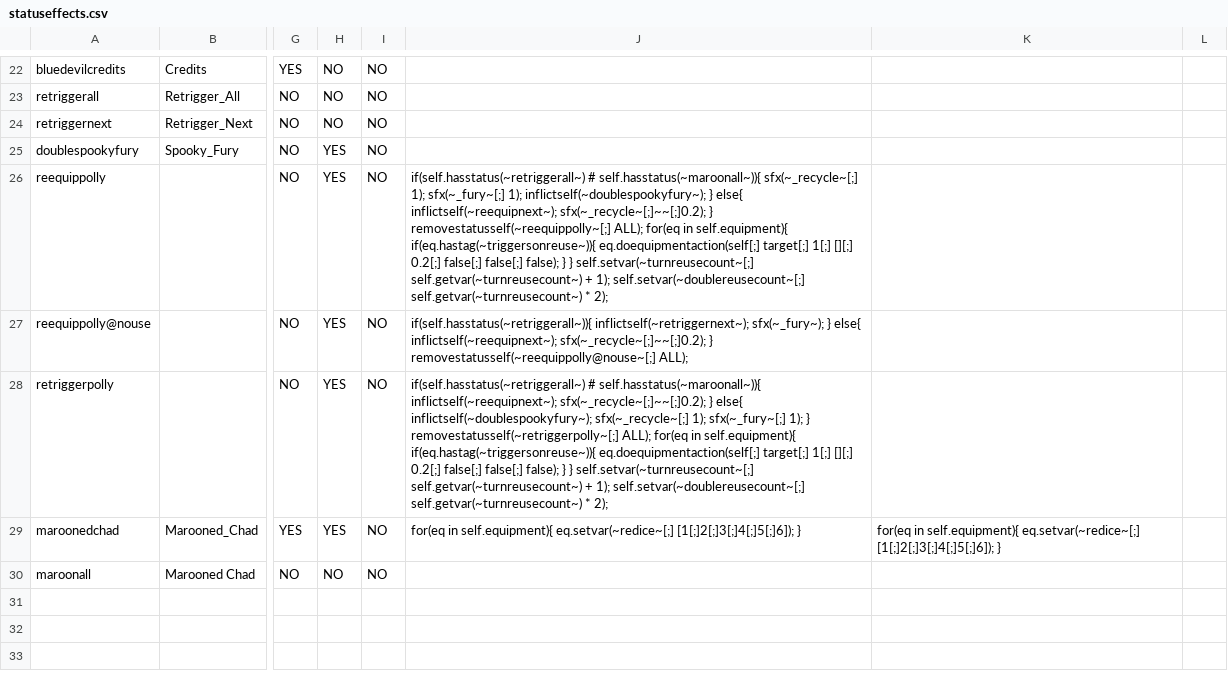
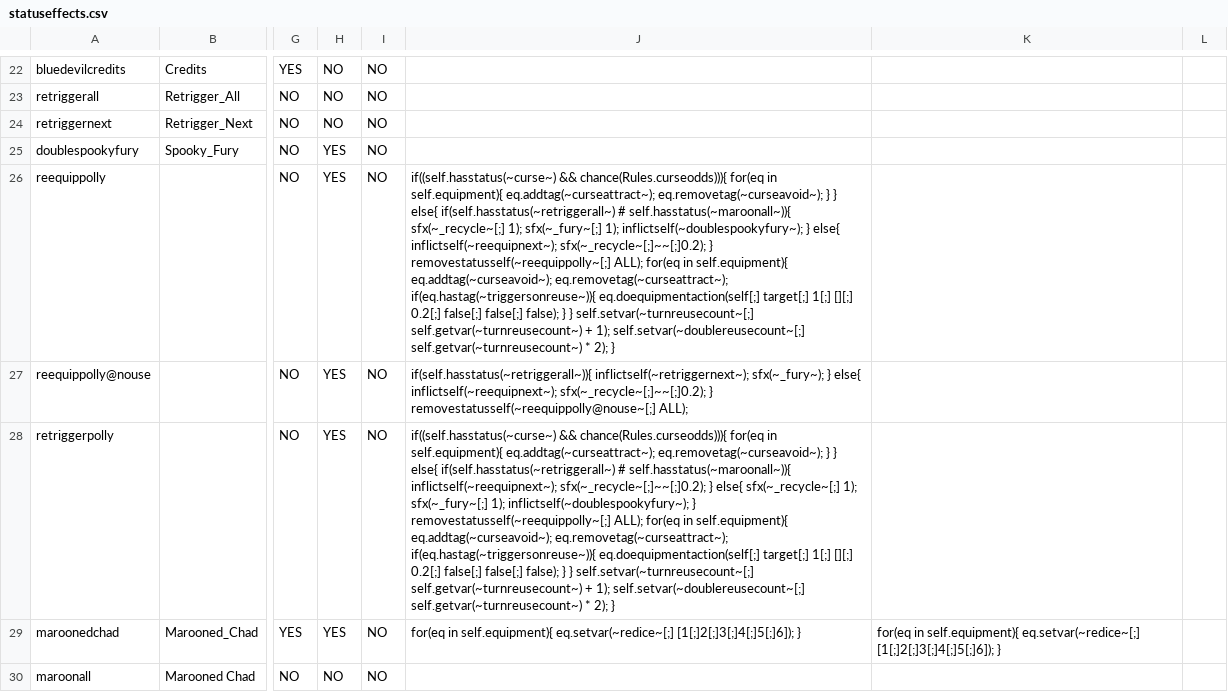
Before and after one commit to Polly224/pollymod, a CSV file: _append/data/text/statuseffects.csv, drawn as a sheet; only a part is shown, gaps mark what is left out; the diff covers the shown part only; the diff names each change by its address in the sheet, - before the commit and + after, or states it on an @@ line.

```diff
--- a/_append/data/text/statuseffects.csv
+++ b/_append/data/text/statuseffects.csv
-J26: if(self.hasstatus(~retriggerall~) # self.hasstatus(~maroonall~)){ sfx(~_recycle~[;] 1); sfx(~_fury~[;] 1); inflictself(~doublespookyfury~); } else{ inflictself(~reequipnext~); sfx(~_recycle~[;]~~[;]0.2); } removestatusself(~reequippolly~[;] ALL); for(eq in self.equipment){ if(eq.hastag(~triggersonreuse~)){ eq.doequipmentaction(self[;] target[;] 1[;] [][;] 0.2[;] false[;] false[;] false); } } self.setvar(~turnreusecount~[;] self.getvar(~turnreusecount~) + 1); self.setvar(~doublereusecount~[;] self.getvar(~turnreusecount~) * 2);
+J26: if((self.hasstatus(~curse~) && chance(Rules.curseodds))){ for(eq in self.equipment){ eq.addtag(~curseattract~); eq.removetag(~curseavoid~); } } else{ if(self.hasstatus(~retriggerall~) # self.hasstatus(~maroonall~)){ sfx(~_recycle~[;] 1); sfx(~_fury~[;] 1); inflictself(~doublespookyfury~); } else{ inflictself(~reequipnext~); sfx(~_recycle~[;]~~[;]0.2); } removestatusself(~reequippolly~[;] ALL); for(eq in self.equipment){ eq.addtag(~curseavoid~); eq.removetag(~curseattract~); if(eq.hastag(~triggersonreuse~)){ eq.doequipmentaction(self[;] target[;] 1[;] [][;] 0.2[;] false[;] false[;] false); } } self.setvar(~turnreusecount~[;] self.getvar(~turnreusecount~) + 1); self.setvar(~doublereusecount~[;] self.getvar(~turnreusecount~) * 2); }
-J28: if(self.hasstatus(~retriggerall~) # self.hasstatus(~maroonall~)){ inflictself(~reequipnext~); sfx(~_recycle~[;]~~[;]0.2); } else{ inflictself(~doublespookyfury~); sfx(~_recycle~[;] 1); sfx(~_fury~[;] 1); } removestatusself(~retriggerpolly~[;] ALL); for(eq in self.equipment){ if(eq.hastag(~triggersonreuse~)){ eq.doequipmentaction(self[;] target[;] 1[;] [][;] 0.2[;] false[;] false[;] false); } } self.setvar(~turnreusecount~[;] self.getvar(~turnreusecount~) + 1); self.setvar(~doublereusecount~[;] self.getvar(~turnreusecount~) * 2);
+J28: if((self.hasstatus(~curse~) && chance(Rules.curseodds))){ for(eq in self.equipment){ eq.addtag(~curseattract~); eq.removetag(~curseavoid~); } } else{ if(self.hasstatus(~retriggerall~) # self.hasstatus(~maroonall~)){ inflictself(~reequipnext~); sfx(~_recycle~[;]~~[;]0.2); } else{ sfx(~_recycle~[;] 1); sfx(~_fury~[;] 1); inflictself(~doublespookyfury~); } removestatusself(~reequippolly~[;] ALL); for(eq in self.equipment){ eq.addtag(~curseavoid~); eq.removetag(~curseattract~); if(eq.hastag(~triggersonreuse~)){ eq.doequipmentaction(self[;] target[;] 1[;] [][;] 0.2[;] false[;] false[;] false); } } self.setvar(~turnreusecount~[;] self.getvar(~turnreusecount~) + 1); self.setvar(~doublereusecount~[;] self.getvar(~turnreusecount~) * 2); }
```
Also changed, not shown: 6 added rows elsewhere in this file, _append/data/text/fighters.csv, _append/data/text/skills.csv, 8 other files.
